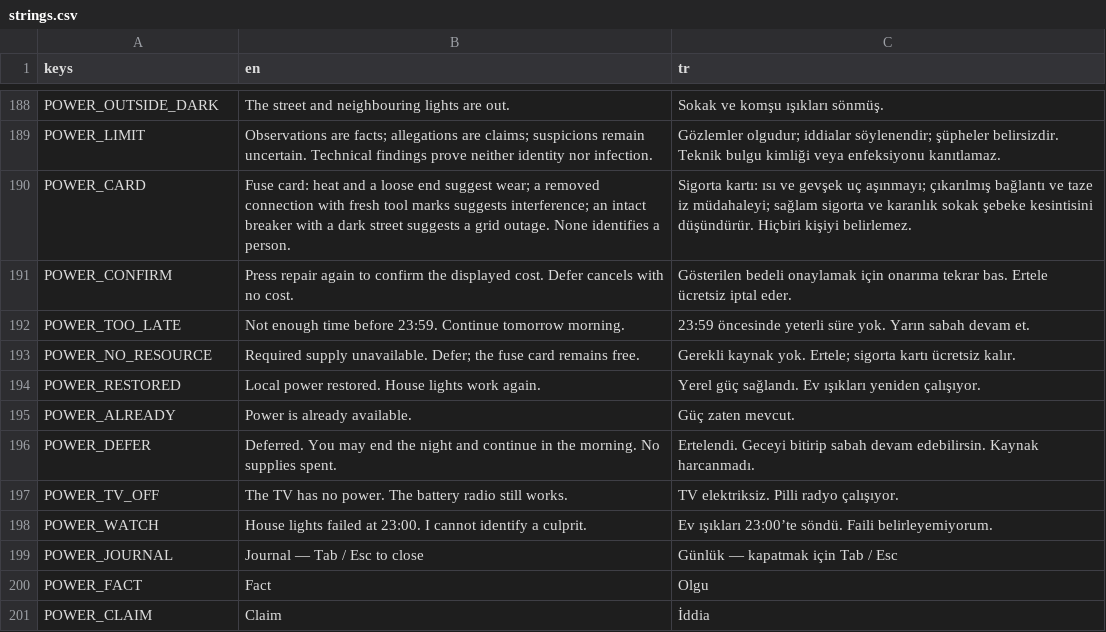
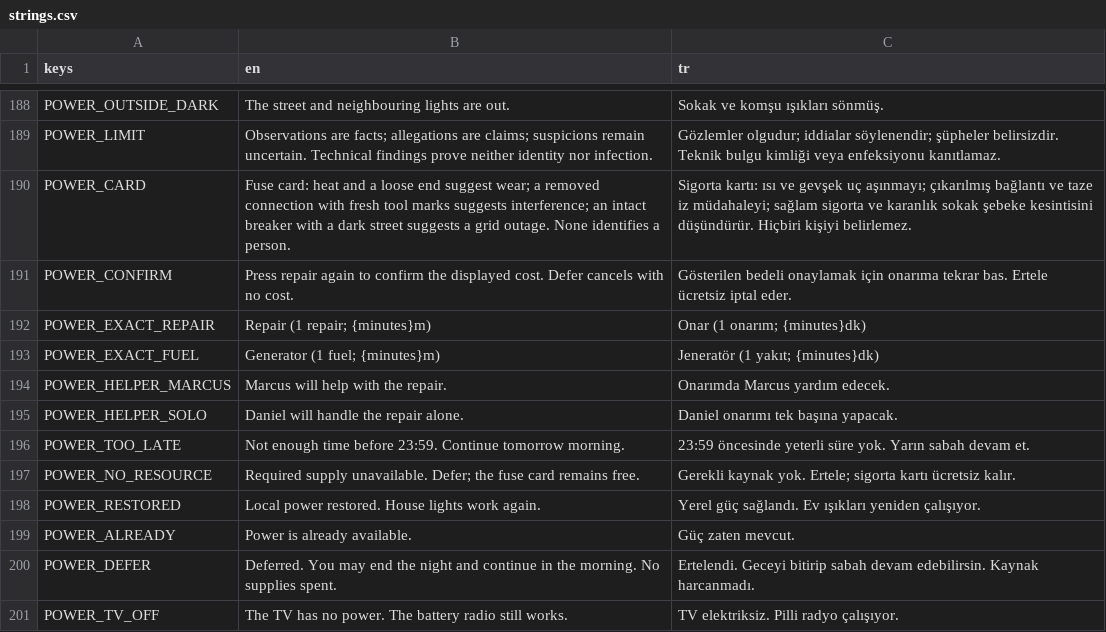
Before and after one commit to TheCaraman/SessizEv, a CSV file: localization/strings.csv, drawn as a sheet; only a part is shown, gaps mark what is left out; the shorter side is filled out with more unchanged rows; the diff names each change by its address in the sheet, - before the commit and + after, or states it on an @@ line.

Commit message:
fix: confirm exact repair offer and recheck changed helper conditions

```diff
--- a/localization/strings.csv
+++ b/localization/strings.csv
+row 192: POWER_EXACT_REPAIR | Repair (1 repair; {minutes}m) | Onar (1 onarım; {minutes}dk)
+row 193: POWER_EXACT_FUEL | Generator (1 fuel; {minutes}m) | Jeneratör (1 yakıt; {minutes}dk)
+row 194: POWER_HELPER_MARCUS | Marcus will help with the repair. | Onarımda Marcus yardım edecek.
+row 195: POWER_HELPER_SOLO | Daniel will handle the repair alone. | Daniel onarımı tek başına yapacak.
```
Also changed, not shown: 8 other files.
